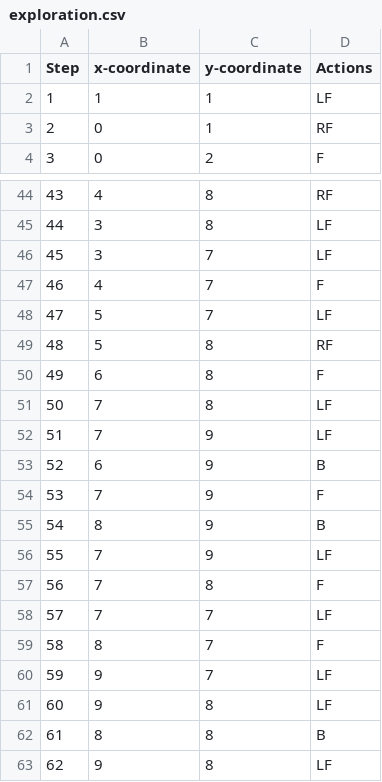
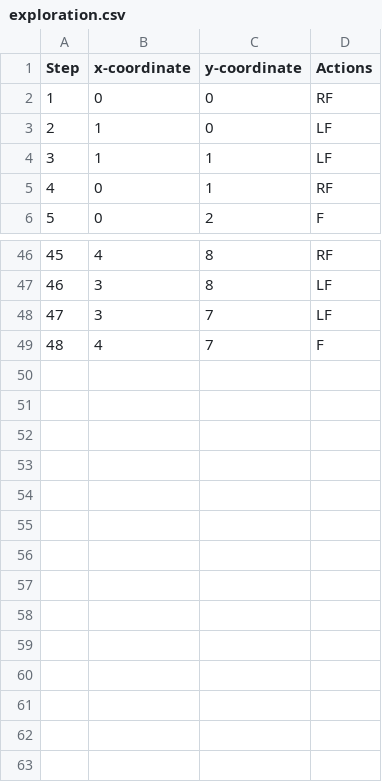
Before and after one commit to diyapatel00/maze-runner, a CSV file: basic/exploration.csv, drawn as a sheet; only a part is shown, gaps mark what is left out; removed rows and columns are numbered as before the commit, all else as after; the diff names each change by its address in the sheet, - before the commit and + after, or states it on an @@ line.

```diff
--- a/basic/exploration.csv
+++ b/basic/exploration.csv
+row 2: 1 | 0 | 0 | RF
+row 3: 2 | 1 | 0 | LF
@@ column A (Step) renumbered between rows 4 and 49 @@
-row 48: 47 | 5 | 7 | LF
-row 49: 48 | 5 | 8 | RF
-row 50: 49 | 6 | 8 | F
-row 51: 50 | 7 | 8 | LF
-row 52: 51 | 7 | 9 | LF
-row 53: 52 | 6 | 9 | B
-row 54: 53 | 7 | 9 | F
-row 55: 54 | 8 | 9 | B
-row 56: 55 | 7 | 9 | LF
-row 57: 56 | 7 | 8 | F
-row 58: 57 | 7 | 7 | LF
-row 59: 58 | 8 | 7 | F
-row 60: 59 | 9 | 7 | LF
-row 61: 60 | 9 | 8 | LF
-row 62: 61 | 8 | 8 | B
-row 63: 62 | 9 | 8 | LF
```
Also changed, not shown: extension/exploration.csv, 6 other files.
